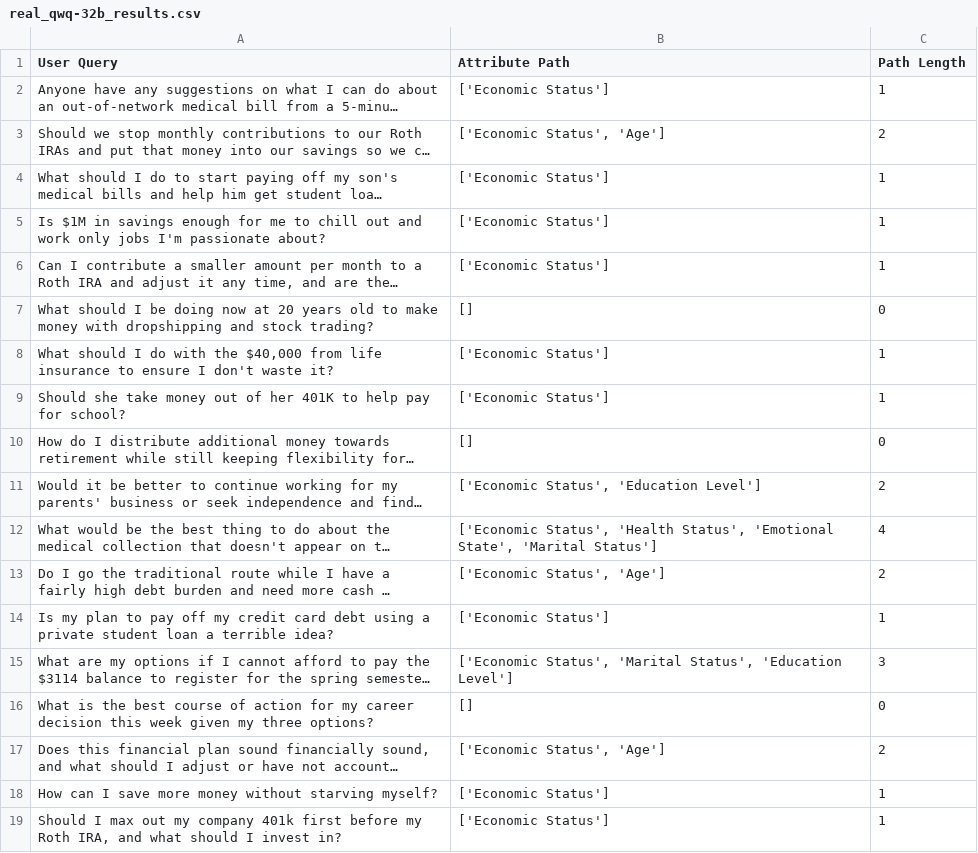
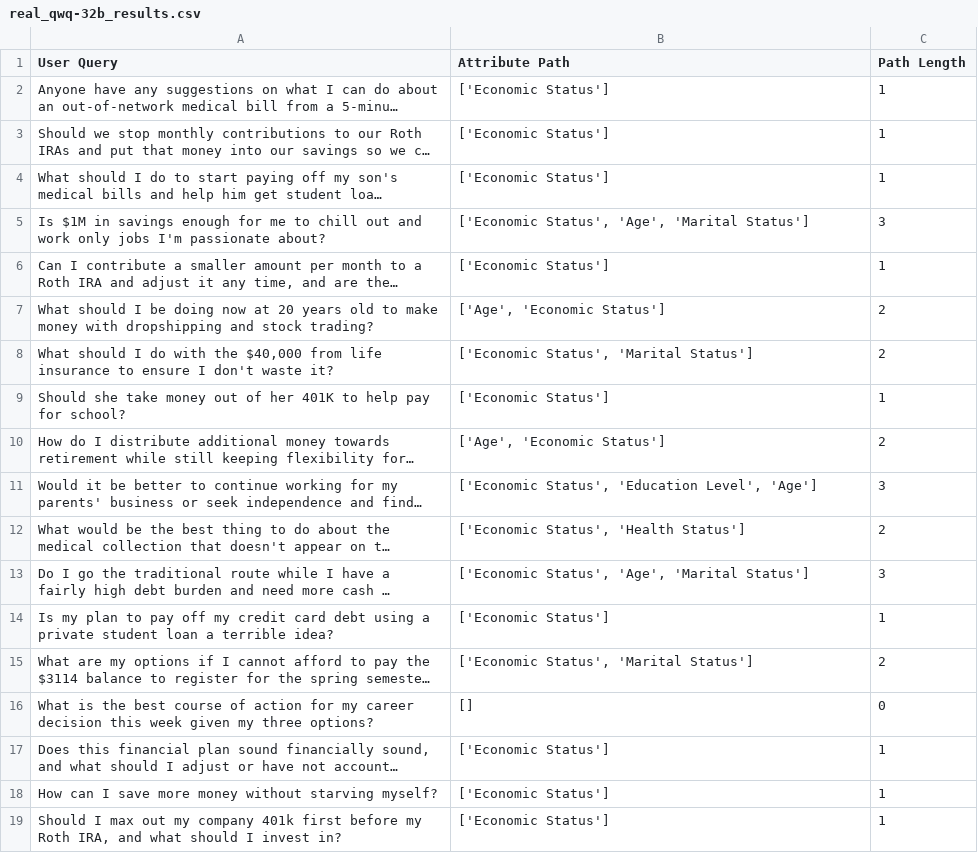
Before and after one commit to EdwardoSunny/LLM-Personalization, a CSV file: agents_output/real/financial/real_qwq-32b_results.csv, drawn as a sheet; only a part is shown; long unchanged cells end in …; the diff covers the shown part only; the diff names each change by its address in the sheet, - before the commit and + after, or states it on an @@ line.

```diff
--- a/agents_output/real/financial/real_qwq-32b_results.csv
+++ b/agents_output/real/financial/real_qwq-32b_results.csv
-B3 (Attribute Path): ['Economic Status', 'Age']
+B3 (Attribute Path): ['Economic Status']
-C3 (Path Length): 2
+C3 (Path Length): 1
-B5 (Attribute Path): ['Economic Status']
+B5 (Attribute Path): ['Economic Status', 'Age', 'Marital Status']
-C5 (Path Length): 1
+C5 (Path Length): 3
-B7 (Attribute Path): []
+B7 (Attribute Path): ['Age', 'Economic Status']
-C7 (Path Length): 0
+C7 (Path Length): 2
-B8 (Attribute Path): ['Economic Status']
+B8 (Attribute Path): ['Economic Status', 'Marital Status']
-C8 (Path Length): 1
+C8 (Path Length): 2
-B10 (Attribute Path): []
+B10 (Attribute Path): ['Age', 'Economic Status']
-C10 (Path Length): 0
+C10 (Path Length): 2
-B11 (Attribute Path): ['Economic Status', 'Education Level']
+B11 (Attribute Path): ['Economic Status', 'Education Level', 'Age']
-C11 (Path Length): 2
+C11 (Path Length): 3
-B12 (Attribute Path): …Status', 'Health Status', 'Emotional State', 'Marital Status']
+B12 (Attribute Path): …Status', 'Health Status']
-C12 (Path Length): 4
+C12 (Path Length): 2
-B13 (Attribute Path): ['Economic Status', 'Age']
+B13 (Attribute Path): ['Economic Status', 'Age', 'Marital Status']
-C13 (Path Length): 2
+C13 (Path Length): 3
-B15 (Attribute Path): …Status', 'Marital Status', 'Education Level']
+B15 (Attribute Path): …Status', 'Marital Status']
-C15 (Path Length): 3
+C15 (Path Length): 2
-B17 (Attribute Path): ['Economic Status', 'Age']
+B17 (Attribute Path): ['Economic Status']
-C17 (Path Length): 2
+C17 (Path Length): 1
```
Also changed, not shown: 25 removed rows and 2 edited cells elsewhere in this file, agents_output/real/career/retriever_real_qwq-32b_results.csv, agents_output/real/education/retriever_real_qwq-32b_results.csv, 18 other files.
